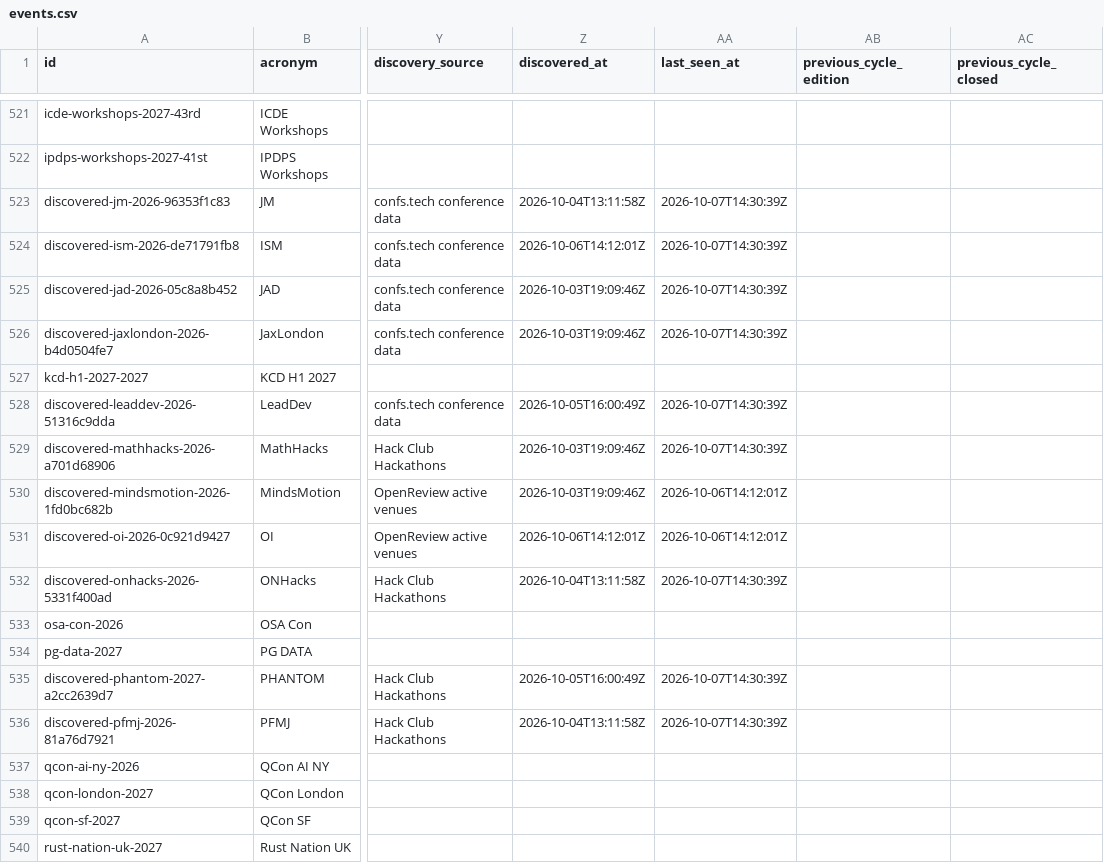
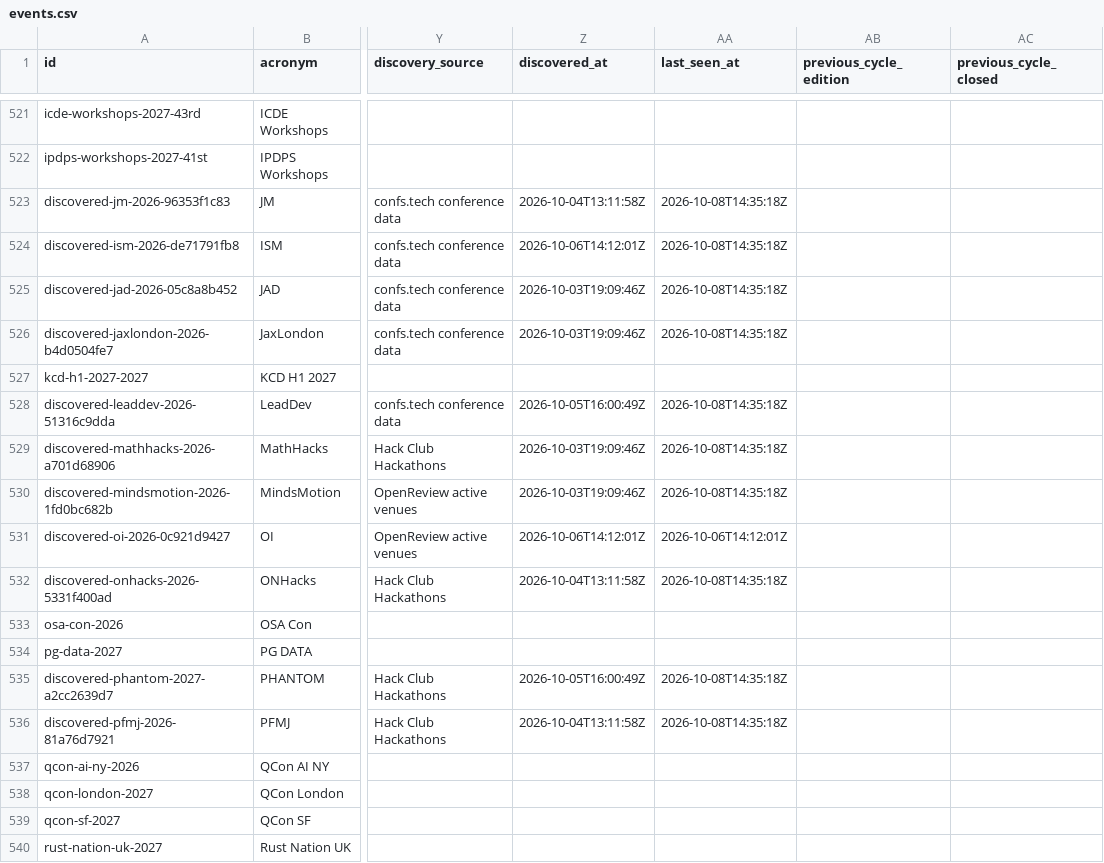
Before and after one commit to nil68657/deadline-compass, a CSV file: site/data/events.csv, drawn as a sheet; only a part is shown, gaps mark what is left out; the diff covers the shown part only; the diff names each change by its address in the sheet, - before the commit and + after, or states it on an @@ line.

```diff
--- a/site/data/events.csv
+++ b/site/data/events.csv
-AA523:AA526 (last_seen_at): 2026-10-07T14:30:39Z
+AA523:AA526 (last_seen_at): 2026-10-08T14:35:18Z
-AA528:AA529 (last_seen_at): 2026-10-07T14:30:39Z
+AA528:AA529 (last_seen_at): 2026-10-08T14:35:18Z
-AA530 (last_seen_at): 2026-10-06T14:12:01Z
+AA530 (last_seen_at): 2026-10-08T14:35:18Z
-AA532 (last_seen_at): 2026-10-07T14:30:39Z
+AA532 (last_seen_at): 2026-10-08T14:35:18Z
-AA535:AA536 (last_seen_at): 2026-10-07T14:30:39Z
+AA535:AA536 (last_seen_at): 2026-10-08T14:35:18Z
```
Also changed, not shown: 47 edited cells elsewhere in this file, 4 other files.
